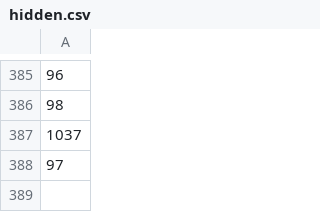
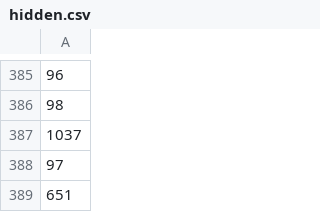
Before and after one commit to Itszeshan/Jabal-Heerah, a CSV file: data/hidden.csv, drawn as a sheet; only a part is shown, gaps mark what is left out; the diff names each change by its address in the sheet, - before the commit and + after, or states it on an @@ line.

```diff
--- a/data/hidden.csv
+++ b/data/hidden.csv
+row 389: 651
```
Also changed, not shown: data/translations-ar.csv, 25 other files.
